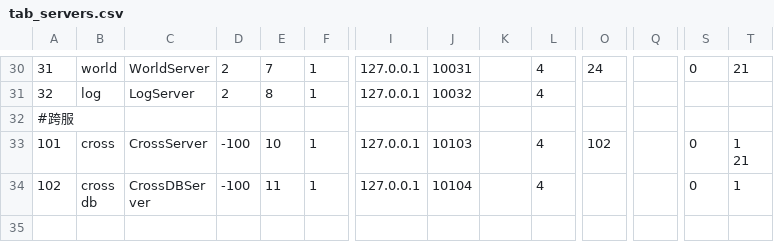
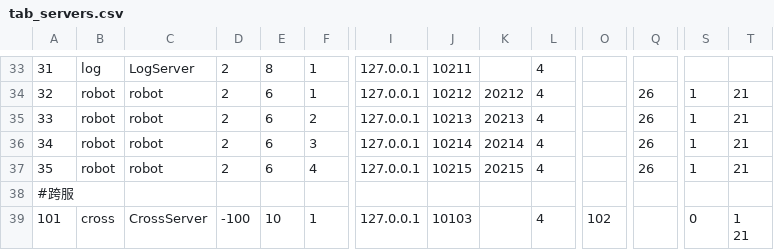
Before and after one commit to NingLeixueR/ngl, a CSV file: bin/csv/tab_servers.csv, drawn as a sheet; only a part is shown, gaps mark what is left out; the shorter side is filled out with more unchanged rows; addresses are those after the commit; rows hold the shown columns only; the diff covers the shown part only; the diff names each change by its address in the sheet, - before the commit and + after, or states it on an @@ line.

```diff
--- a/bin/csv/tab_servers.csv
+++ b/bin/csv/tab_servers.csv
-B33: world
+B33: log
-C33: WorldServer
+C33: LogServer
-E33: 7
+E33: 8
-J33: 10031
+J33: 10211
-O33: 24
+O33: (empty)
-S33: 0
+S33: (empty)
-T33: 21
+T33: (empty)
-B34: log
+B34: robot
-C34: LogServer
+C34: robot
-E34: 8
+E34: 6
-J34: 10032
+J34: 10212
-K34: (empty)
+K34: 20212
-Q34: (empty)
+Q34: 26
-S34: (empty)
+S34: 1
-T34: (empty)
+T34: 21
+row 35: 33 | robot | robot | 2 | 6 | 2 | 127.0.0.1 | 10213 | 20213 | 4 |  | 26 | 1 | 21
+row 36: 34 | robot | robot | 2 | 6 | 3 | 127.0.0.1 | 10214 | 20214 | 4 |  | 26 | 1 | 21
+row 37: 35 | robot | robot | 2 | 6 | 4 | 127.0.0.1 | 10215 | 20215 | 4 |  | 26 | 1 | 21
```
Also changed, not shown: 3 added rows and 55 edited cells elsewhere in this file, 4 other files.
